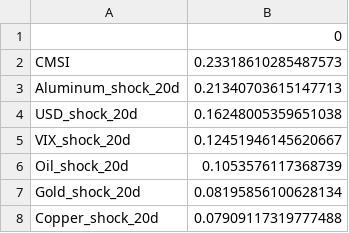
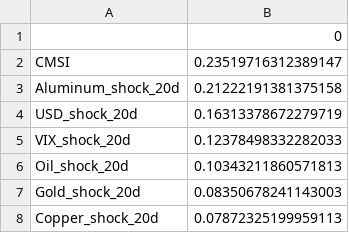
Before and after one commit to MohammadAminNouri/MatQuantLab, a CSV file: data/processed/feature_importance.csv, drawn as a sheet.

```diff
--- a/data/processed/feature_importance.csv
+++ b/data/processed/feature_importance.csv
@@ -1,8 +1,8 @@
 ,0
-CMSI,0.23318610285487573
-Aluminum_shock_20d,0.21340703615147713
-USD_shock_20d,0.16248005359651038
-VIX_shock_20d,0.12451946145620667
-Oil_shock_20d,0.1053576117368739
-Gold_shock_20d,0.08195856100628134
-Copper_shock_20d,0.07909117319777488
+CMSI,0.23519716312389147
+Aluminum_shock_20d,0.21222191381375158
+USD_shock_20d,0.16313378672279719
+VIX_shock_20d,0.12378498332282033
+Oil_shock_20d,0.10343211860571813
+Gold_shock_20d,0.08350678241143003
+Copper_shock_20d,0.07872325199959113
```
Also changed, not shown: data/processed/prices.csv, data/processed/signal_decay_20d.csv, 4 other files.
